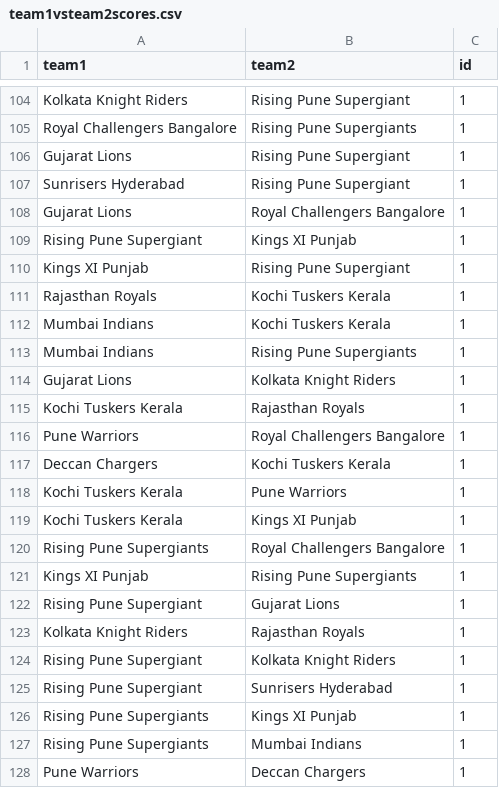
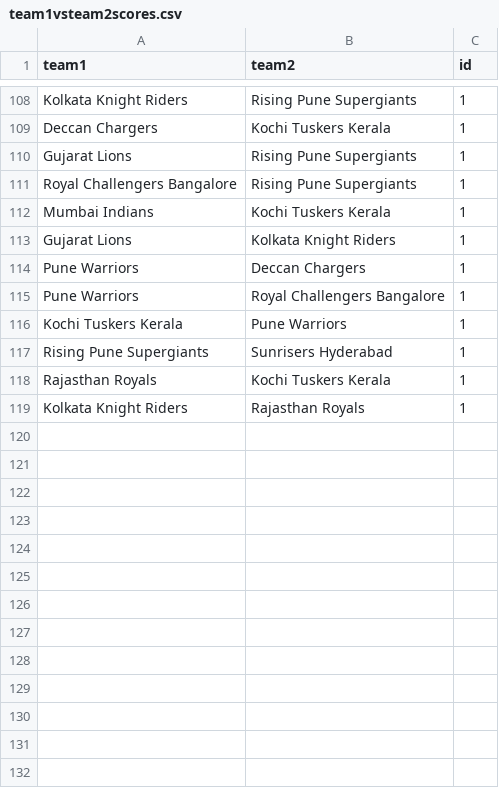
Before and after one commit to INFO-4602-5602/spring-2018-final-projects-chicagorides, a CSV file: NEWDATA/team1vsteam2scores.csv, drawn as a sheet; only a part is shown, gaps mark what is left out; removed rows and columns are numbered as before the commit, all else as after; the diff covers the shown part only; the diff names each change by its address in the sheet, - before the commit and + after, or states it on an @@ line.

Commit message:
updating the csv

```diff
--- a/NEWDATA/team1vsteam2scores.csv
+++ b/NEWDATA/team1vsteam2scores.csv
-B108 (team2): Rising Pune Supergiant
+B108 (team2): Rising Pune Supergiants
@@ row 117 moved to row 109: Deccan Chargers @@
+row 110: Gujarat Lions | Rising Pune Supergiants | 1
-B113 (team2): Rising Pune Supergiant
+B113 (team2): Kolkata Knight Riders
-row 107: Sunrisers Hyderabad | Rising Pune Supergiant | 1
@@ row 108 moved to row 105: Gujarat Lions @@
@@ row 128 moved to row 114: Pune Warriors @@
@@ row 116 moved to row 115: Pune Warriors @@
@@ row 118 moved to row 116: Kochi Tuskers Kerala @@
-A117 (team1): Rising Pune Supergiant
+A117 (team1): Rising Pune Supergiants
-B117 (team2): Kings XI Punjab
+B117 (team2): Sunrisers Hyderabad
-row 110: Kings XI Punjab | Rising Pune Supergiant | 1
-row 113: Mumbai Indians | Rising Pune Supergiants | 1
-row 114: Gujarat Lions | Kolkata Knight Riders | 1
@@ row 115 moved to row 106: Kochi Tuskers Kerala @@
@@ row 119 moved to row 107: Kochi Tuskers Kerala @@
-row 120: Rising Pune Supergiants | Royal Challengers Bangalore | 1
-row 121: Kings XI Punjab | Rising Pune Supergiants | 1
-row 122: Rising Pune Supergiant | Gujarat Lions | 1
-row 124: Rising Pune Supergiant | Kolkata Knight Riders | 1
-row 125: Rising Pune Supergiant | Sunrisers Hyderabad | 1
-row 126: Rising Pune Supergiants | Kings XI Punjab | 1
-row 127: Rising Pune Supergiants | Mumbai Indians | 1
```
Also changed, not shown: 8 added rows, 7 removed rows, 53 moved rows and 6 edited cells elsewhere in this file.
